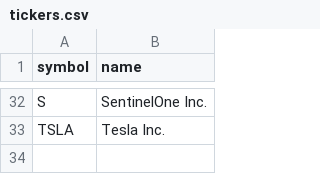
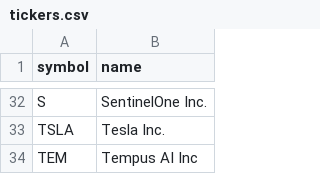
Before and after one commit to lor3nzo/momentum-app, a CSV file: tickers.csv, drawn as a sheet; only a part is shown, gaps mark what is left out; the diff names each change by its address in the sheet, - before the commit and + after, or states it on an @@ line.

Commit message:
Update tickers.csv

```diff
--- a/tickers.csv
+++ b/tickers.csv
+row 34: TEM | Tempus AI Inc
```
